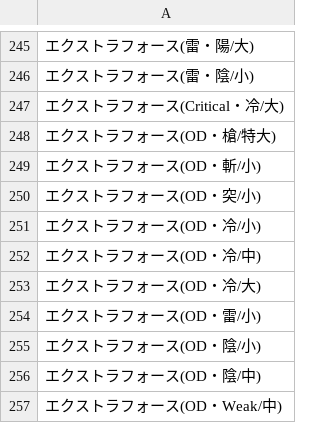
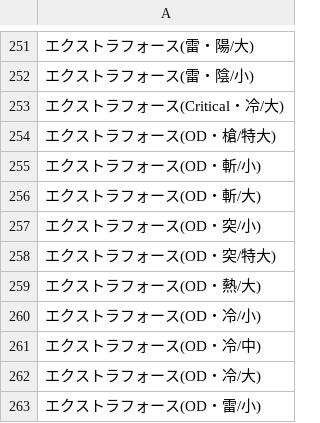
Before and after one commit to JESSY-RS/web-rs-tools, a CSV file: data/add_info.csv, drawn as a sheet; only a part is shown, gaps mark what is left out; the shorter side is filled out with more unchanged rows; the diff covers the shown part only; the diff names each change by its address in the sheet, - before the commit and + after, or states it on an @@ line.

```diff
--- a/data/add_info.csv
+++ b/data/add_info.csv
+row 256: エクストラフォース(OD・斬/大)
+row 258: エクストラフォース(OD・突/特大)
+row 259: エクストラフォース(OD・熱/大)
```
Also changed, not shown: 17 added rows and 2 moved rows elsewhere in this file, data/character.csv, data/style.csv, 2 other files.
